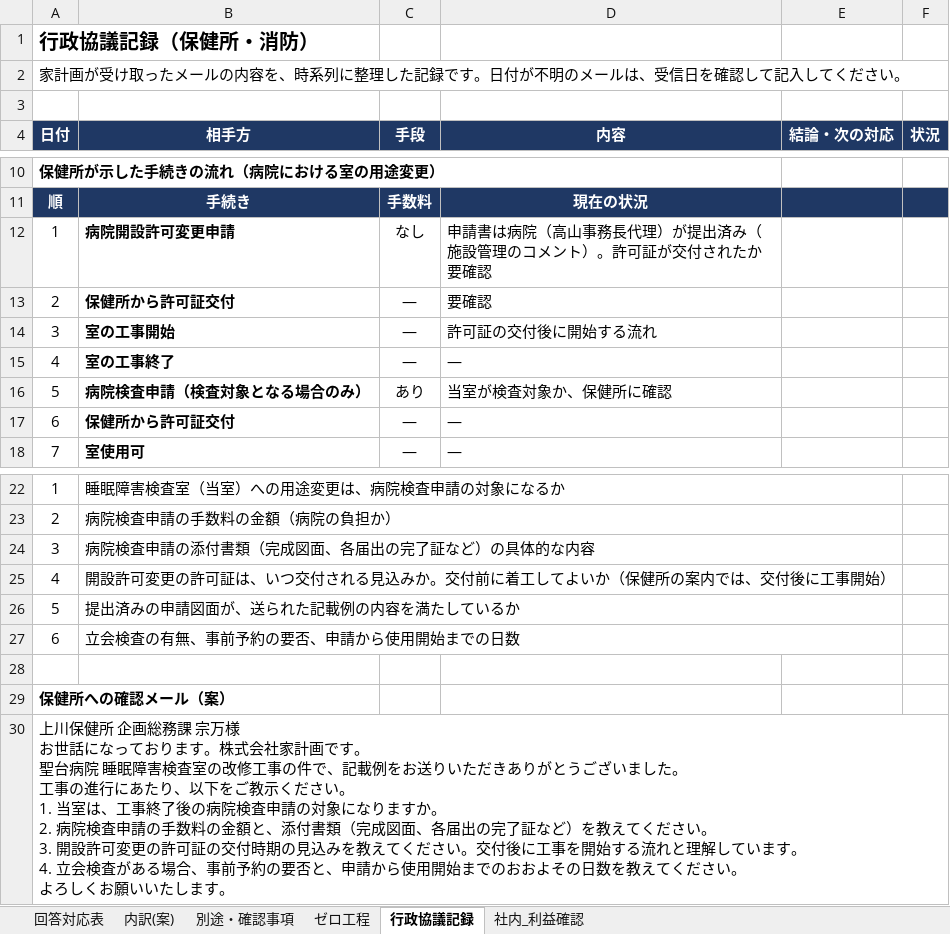
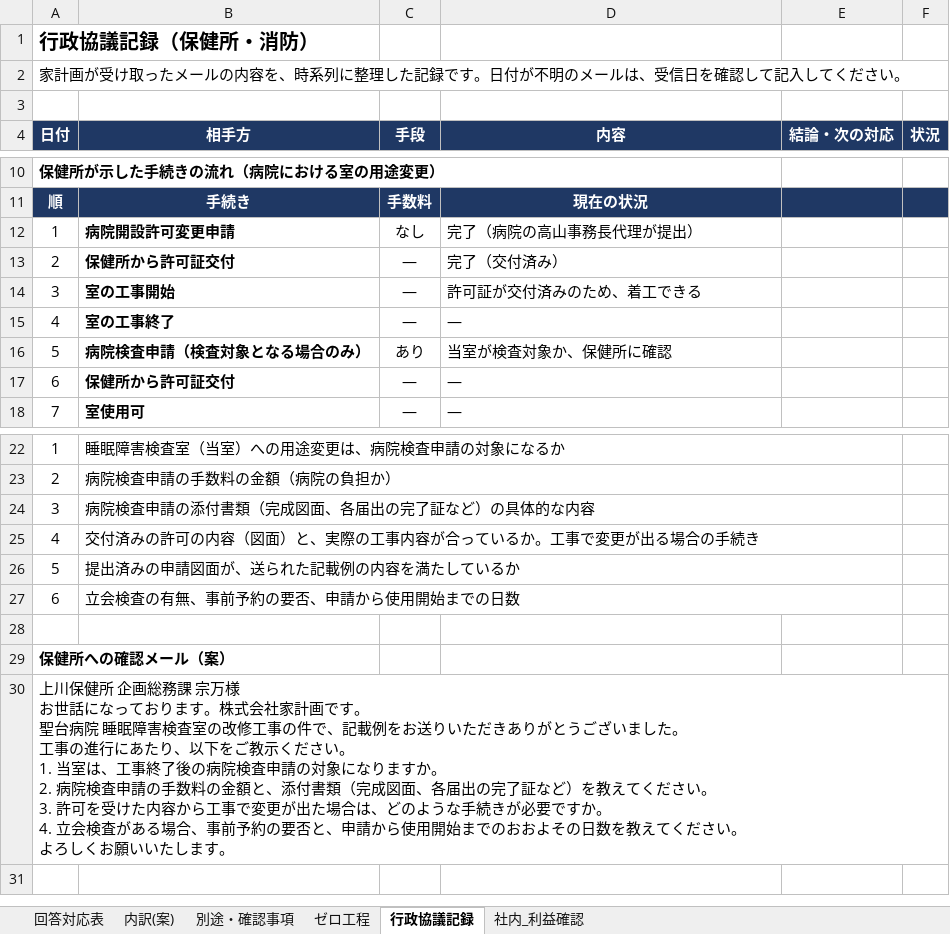
Before and after one commit to nishi24310/tenken, an Excel workbook: 聖台病院_内訳案_ゼロ工程.xlsx, sheet 行政協議記録, drawn as a sheet; only a part is shown, gaps mark what is left out; values as stored, in another font and other column widths than the file's, no borders; ↵ is a line break in a cell; the diff names each change by its address in the sheet, - before the commit and + after, or states it on an @@ line.

```diff
--- a/聖台病院_内訳案_ゼロ工程.xlsx (sheet 行政協議記録)
+++ b/聖台病院_内訳案_ゼロ工程.xlsx (sheet 行政協議記録)
-D12 (内容): 申請書は病院（高山事務長代理）が提出済み（施設管理のコメント）。許可証が交付されたか要確認
+D12 (内容): 完了（病院の高山事務長代理が提出）
-D13 (内容): 要確認
+D13 (内容): 完了（交付済み）
-D14 (内容): 許可証の交付後に開始する流れ
+D14 (内容): 許可証が交付済みのため、着工できる
-B25 (相手方): 開設許可変更の許可証は、いつ交付される見込みか。交付前に着工してよいか（保健所の案内では、交付後に工事開始）
+B25 (相手方): 交付済みの許可の内容（図面）と、実際の工事内容が合っているか。工事で変更が出る場合の手続き
-A30 (日付): …い。 ↵ 3. 開設許可変更の許可証の交付時期の見込みを教えてください。交付後に工事を開始する流れと理解しています。 ↵ 4. 立…
+A30 (日付): …い。 ↵ 3. 許可を受けた内容から工事で変更が出た場合は、どのような手続きが必要ですか。 ↵ 4. 立…
```
Also changed, not shown: sheet ゼロ工程, sheet 別途・確認事項, sheet 回答対応表, sheet 内訳(案).
